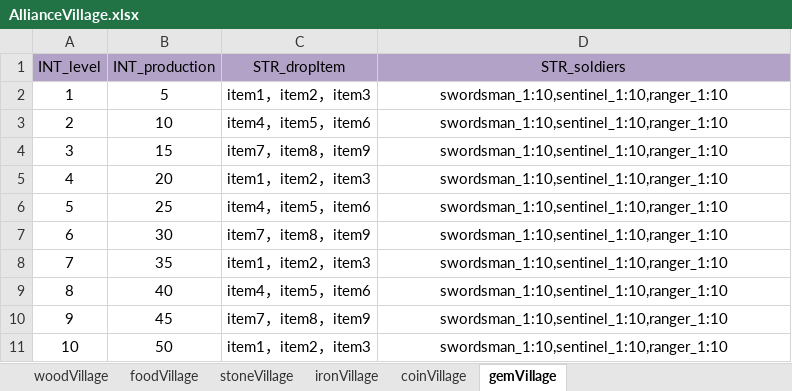
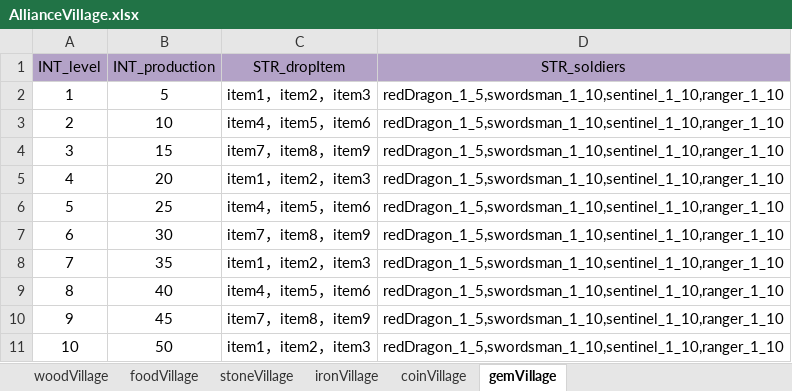
Before and after one commit to ModunZhang/kod_client, an Excel workbook: gameData/shared/AllianceVillage.xlsx, sheet gemVillage, drawn as a sheet; values as stored, in another font and other column widths than the file's, no borders; the diff names each change by its address in the sheet, - before the commit and + after, or states it on an @@ line.

```diff
--- a/gameData/shared/AllianceVillage.xlsx (sheet gemVillage)
+++ b/gameData/shared/AllianceVillage.xlsx (sheet gemVillage)
-D2:D11 (STR_soldiers): swordsman_1:10,sentinel_1:10,ranger_1:10
+D2:D11 (STR_soldiers): redDragon_1_5,swordsman_1_10,sentinel_1_10,ranger_1_10
```
Also changed, not shown: sheet woodVillage, sheet foodVillage, sheet stoneVillage, sheet ironVillage, sheet coinVillage, gameData/shared/AllianceInitData.xlsx, gameData/shared/AllianceShrine.xlsx, 4 other files.
